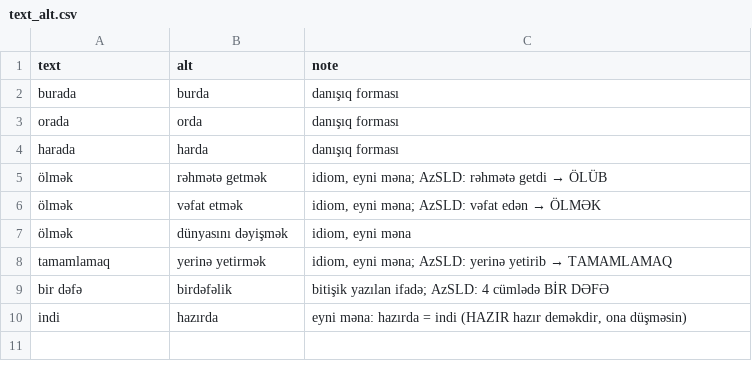
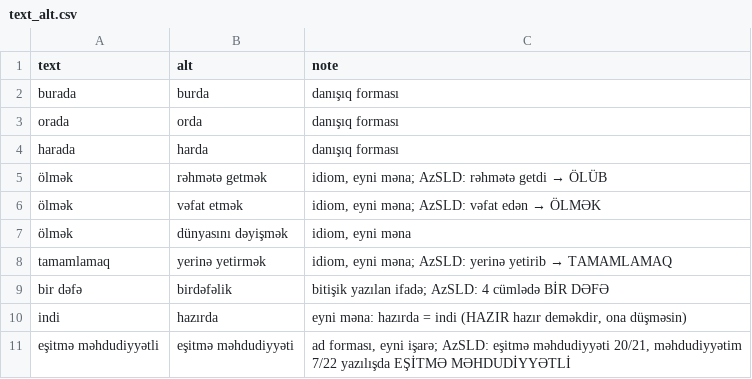
Before and after one commit to Chevir-App-Development-Team/chevir-app-vers-1.0, a CSV file: ml/text_alt.csv, drawn as a sheet.

Commit message:
Text to sign: future verbs, idiom forms, eşitmə məhdudiyyəti, --alt-only keeps JestDili.az alternates (E36 follow-up)
- Native mode: a finite tensed form landing on a bare -AcAK/-mIş entry plays the verb's sign at the clause end
  (Sabah gələcək = SABAH GƏLMƏK OLACAQ); elsewhere it is a noun or participle with no tense sign (gələcək il).
  AzSLD style keeps the written form, as AzSLD's annotation does.
- Phrase-final infinitive stems key the phrase's last word, so yerinə yetirmək matches every form (yetirdim,
  yetirmədim gets YOX); AzSLD lexicon only, JestDili.az phrases keep their narrow match (test gates).
- ml/text_alt.csv: eşitmə məhdudiyyəti -> EŞİTMƏ MƏHDUDİYYƏTLİ (AzSLD 20/21 and 7/22 recordings).
- tools/text_alt.py: one alt merge for build_avatar_words.py --alt-only and apply_native_review.py; added-source
  entries keep their own alternates.
- verify_words cases; all verify scripts and CI gates pass, test numbers unchanged.

```diff
--- a/ml/text_alt.csv
+++ b/ml/text_alt.csv
@@ -10 +10,2 @@ bir dəfə,birdəfəlik,"bitişik yazılan ifadə; AzSLD: 4 cümlədə BİR DƏF
 indi,hazırda,"eyni məna: hazırda = indi (HAZIR hazır deməkdir, ona düşməsin)"
+eşitmə məhdudiyyətli,eşitmə məhdudiyyəti,"ad forması, eyni işarə; AzSLD: eşitmə məhdudiyyəti 20/21, məhdudiyyətim 7/22 yazılışda EŞİTMƏ MƏHDUDİYYƏTLİ"
```
Also changed, not shown: 9 other files.
